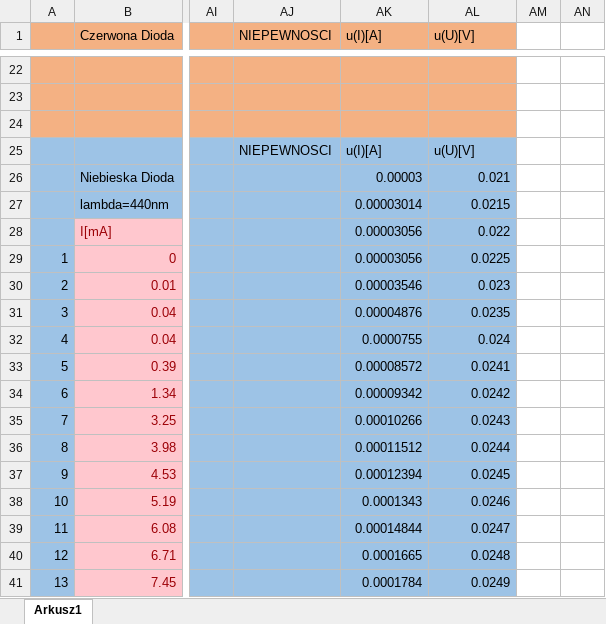
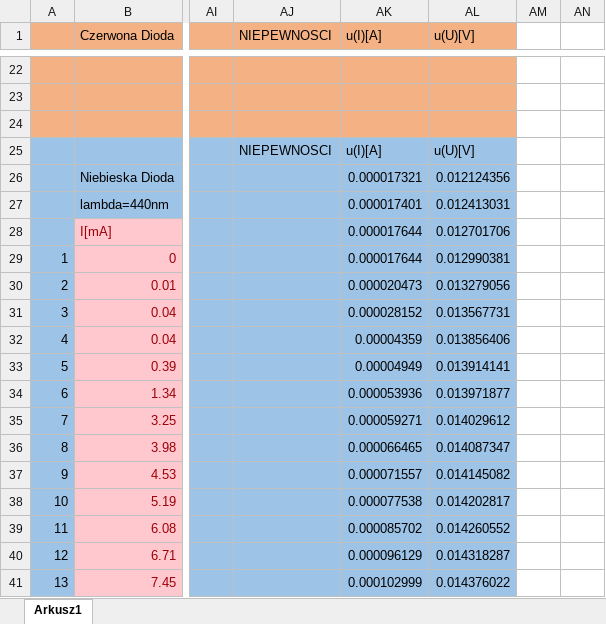
Before and after one commit to John15321/FIZ31, an Excel workbook: Spraw5/lab5.xlsx, sheet Arkusz1, drawn as a sheet; only a part is shown, gaps mark what is left out; values as stored, in another font and other column widths than the file's, no borders; charts and pictures not drawn; the diff covers the shown part only; the diff names each change by its address in the sheet, - before the commit and + after, or states it on an @@ line.

```diff
--- a/Spraw5/lab5.xlsx (sheet Arkusz1)
+++ b/Spraw5/lab5.xlsx (sheet Arkusz1)
-AK26 (u(I)[A]): 0.00003
+AK26 (u(I)[A]): 0.000017321
-AL26 (u(U)[V]): 0.021
+AL26 (u(U)[V]): 0.012124356
-AK27 (u(I)[A]): 0.00003014
+AK27 (u(I)[A]): 0.000017401
-AL27 (u(U)[V]): 0.0215
+AL27 (u(U)[V]): 0.012413031
-AK28:AK29 (u(I)[A]): 0.00003056
+AK28:AK29 (u(I)[A]): 0.000017644
-AL28 (u(U)[V]): 0.022
+AL28 (u(U)[V]): 0.012701706
-AL29 (u(U)[V]): 0.0225
+AL29 (u(U)[V]): 0.012990381
-AK30 (u(I)[A]): 0.00003546
+AK30 (u(I)[A]): 0.000020473
-AL30 (u(U)[V]): 0.023
+AL30 (u(U)[V]): 0.013279056
-AK31 (u(I)[A]): 0.00004876
+AK31 (u(I)[A]): 0.000028152
-AL31 (u(U)[V]): 0.0235
+AL31 (u(U)[V]): 0.013567731
-AK32 (u(I)[A]): 0.0000755
+AK32 (u(I)[A]): 0.00004359
-AL32 (u(U)[V]): 0.024
+AL32 (u(U)[V]): 0.013856406
-AK33 (u(I)[A]): 0.00008572
+AK33 (u(I)[A]): 0.00004949
-AL33 (u(U)[V]): 0.0241
+AL33 (u(U)[V]): 0.013914141
-AK34 (u(I)[A]): 0.00009342
+AK34 (u(I)[A]): 0.000053936
-AL34 (u(U)[V]): 0.0242
+AL34 (u(U)[V]): 0.013971877
-AK35 (u(I)[A]): 0.00010266
+AK35 (u(I)[A]): 0.000059271
-AL35 (u(U)[V]): 0.0243
+AL35 (u(U)[V]): 0.014029612
-AK36 (u(I)[A]): 0.00011512
+AK36 (u(I)[A]): 0.000066465
-AL36 (u(U)[V]): 0.0244
+AL36 (u(U)[V]): 0.014087347
-AK37 (u(I)[A]): 0.00012394
+AK37 (u(I)[A]): 0.000071557
-AL37 (u(U)[V]): 0.0245
+AL37 (u(U)[V]): 0.014145082
-AK38 (u(I)[A]): 0.0001343
+AK38 (u(I)[A]): 0.000077538
-AL38 (u(U)[V]): 0.0246
+AL38 (u(U)[V]): 0.014202817
-AK39 (u(I)[A]): 0.00014844
+AK39 (u(I)[A]): 0.000085702
-AL39 (u(U)[V]): 0.0247
+AL39 (u(U)[V]): 0.014260552
-AK40 (u(I)[A]): 0.0001665
+AK40 (u(I)[A]): 0.000096129
-AL40 (u(U)[V]): 0.0248
+AL40 (u(U)[V]): 0.014318287
-AK41 (u(I)[A]): 0.0001784
+AK41 (u(I)[A]): 0.000102999
-AL41 (u(U)[V]): 0.0249
+AL41 (u(U)[V]): 0.014376022
```
Also changed, not shown: 1 added row, 1 removed row and 83 edited cells elsewhere in this sheet, charts or pictures, Spraw2/lab2.xlsx, Spraw3/lab3 (2).xlsx, 6 other files.
